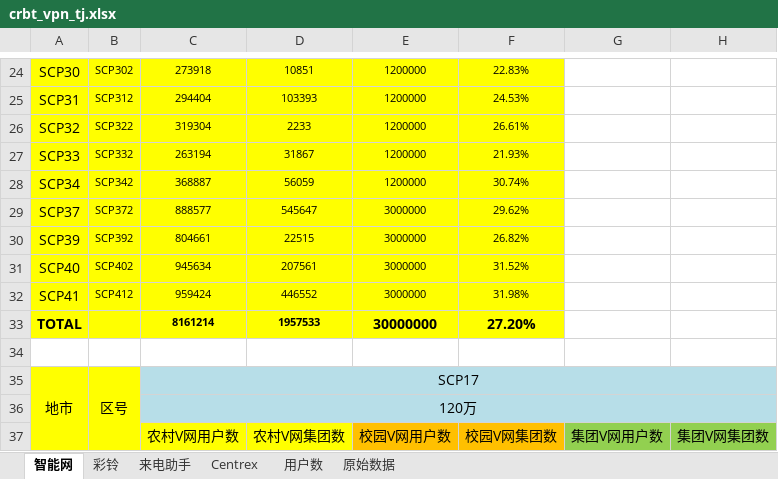
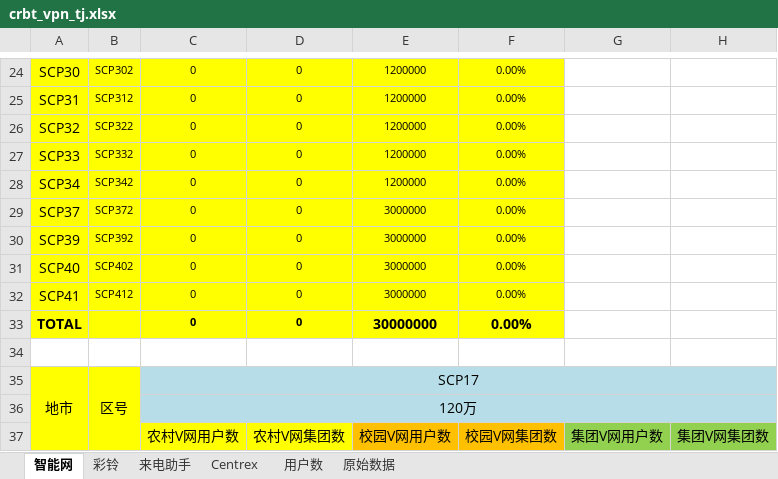
Before and after one commit to zengke123/tongji, an Excel workbook: templates/crbt_vpn_tj.xlsx, sheet 智能网, drawn as a sheet; only a part is shown, gaps mark what is left out; values as stored, in another font and other column widths than the file's, no borders; the diff covers the shown part only; the diff names each change by its address in the sheet, - before the commit and + after, or states it on an @@ line.

```diff
--- a/templates/crbt_vpn_tj.xlsx (sheet 智能网)
+++ b/templates/crbt_vpn_tj.xlsx (sheet 智能网)
-C24: 273918
+C24: 0
-D24: 10851
+D24: 0
-F24: 22.83%
+F24: 0.00%
-C25: 294404
+C25: 0
-D25: 103393
+D25: 0
-F25: 24.53%
+F25: 0.00%
-C26: 319304
+C26: 0
-D26: 2233
+D26: 0
-F26: 26.61%
+F26: 0.00%
-C27: 263194
+C27: 0
-D27: 31867
+D27: 0
-F27: 21.93%
+F27: 0.00%
-C28: 368887
+C28: 0
-D28: 56059
+D28: 0
-F28: 30.74%
+F28: 0.00%
-C29: 888577
+C29: 0
-D29: 545647
+D29: 0
-F29: 29.62%
+F29: 0.00%
-C30: 804661
+C30: 0
-D30: 22515
+D30: 0
-F30: 26.82%
+F30: 0.00%
-C31: 945634
+C31: 0
-D31: 207561
+D31: 0
-F31: 31.52%
+F31: 0.00%
-C32: 959424
+C32: 0
-D32: 446552
+D32: 0
-F32: 31.98%
+F32: 0.00%
-C33: 8161214
+C33: 0
-D33: 1957533
+D33: 0
-F33: 27.20%
+F33: 0.00%
```
Also changed, not shown: 8 added rows, 6 removed rows and 1051 edited cells elsewhere in this sheet, sheet 原始数据, sheet 彩铃, sheet 用户数, sheet Centrex, sheet 来电助手, templates/d_report.xlsx, 6 other files.
